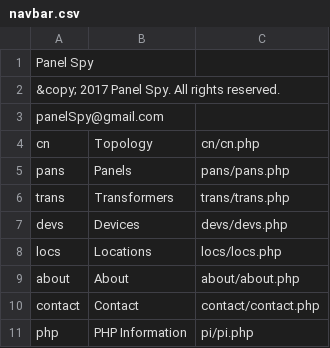
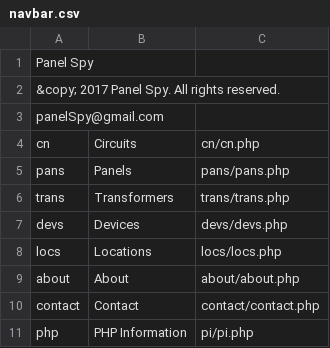
Before and after one commit to navkal/sandbox, a CSV file: navbar.csv, drawn as a sheet.

```diff
--- a/navbar.csv
+++ b/navbar.csv
@@ -3,3 +3,3 @@ Panel Spy,,
 panelSpy@gmail.com,,
-cn,Topology,cn/cn.php
+cn,Circuits,cn/cn.php
 pans,Panels,pans/pans.php
```
Also changed, not shown: 1 other file.
